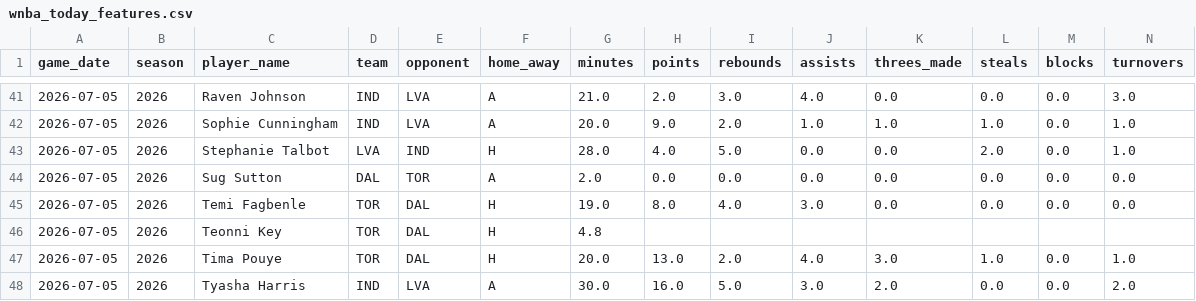
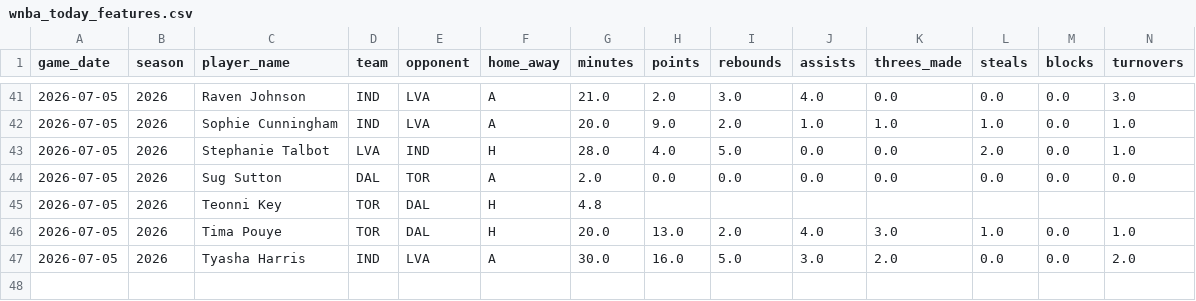
Before and after one commit to syocum9422-blip/edgeranked-site, a CSV file: wnba/data/processed/wnba_today_features.csv, drawn as a sheet; only a part is shown, gaps mark what is left out; rows hold the shown columns only; the diff names each change by its address in the sheet, - before the commit and + after, or states it on an @@ line.

```diff
--- a/wnba/data/processed/wnba_today_features.csv
+++ b/wnba/data/processed/wnba_today_features.csv
-row 45: 2026-07-05 | 2026 | Temi Fagbenle | TOR | DAL | H | 19.0 | 8.0 | 4.0 | 3.0 | 0.0 | 0.0 | 0.0 | 0.0
```
Also changed, not shown: wnba/Best_Bets/wnba_bets_history.csv, wnba/Projections_app_view.csv, 21 other files.
